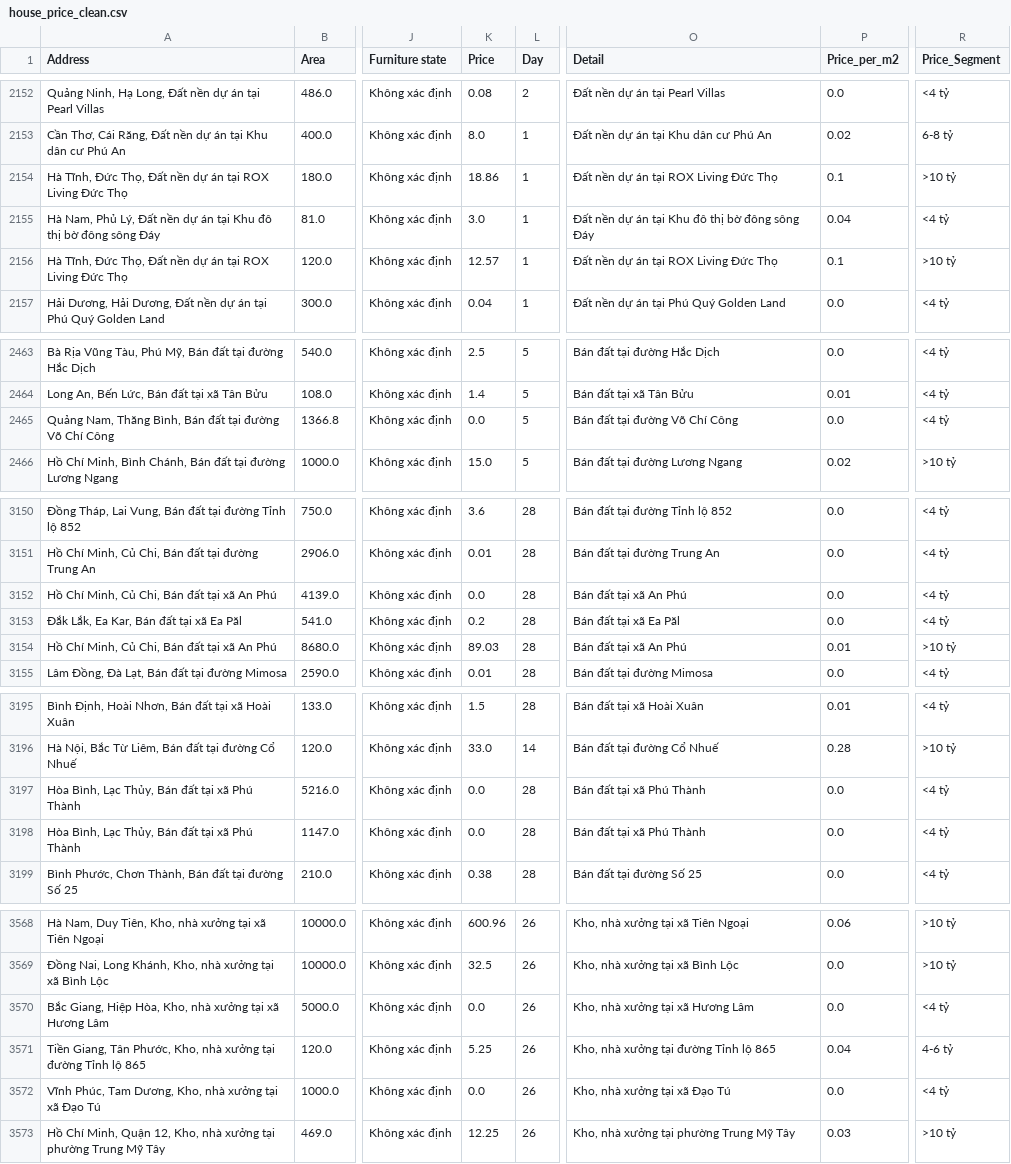
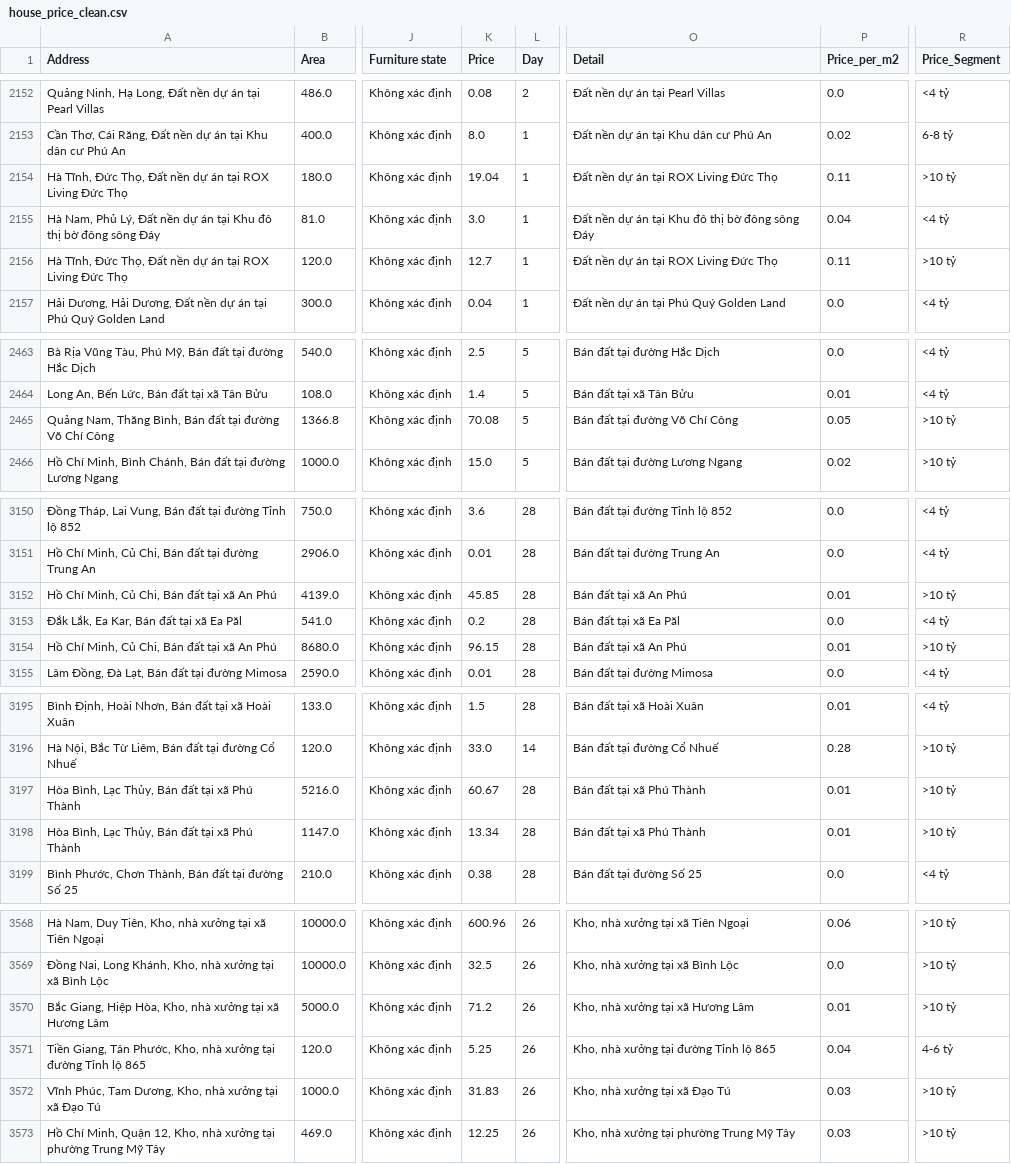
Before and after one commit to ohthisischichi/DataVisualization-Group14-FinalProject, a CSV file: Data/processed/house_price_clean.csv, drawn as a sheet; only a part is shown, gaps mark what is left out; the diff covers the shown part only; the diff names each change by its address in the sheet, - before the commit and + after, or states it on an @@ line.

```diff
--- a/Data/processed/house_price_clean.csv
+++ b/Data/processed/house_price_clean.csv
-K2154 (Price): 18.86
+K2154 (Price): 19.04
-P2154 (Price_per_m2): 0.1
+P2154 (Price_per_m2): 0.11
-K2156 (Price): 12.57
+K2156 (Price): 12.7
-P2156 (Price_per_m2): 0.1
+P2156 (Price_per_m2): 0.11
-K2465 (Price): 0.0
+K2465 (Price): 70.08
-P2465 (Price_per_m2): 0.0
+P2465 (Price_per_m2): 0.05
-R2465 (Price_Segment): <4 tỷ
+R2465 (Price_Segment): >10 tỷ
-K3152 (Price): 0.0
+K3152 (Price): 45.85
-P3152 (Price_per_m2): 0.0
+P3152 (Price_per_m2): 0.01
-R3152 (Price_Segment): <4 tỷ
+R3152 (Price_Segment): >10 tỷ
-K3154 (Price): 89.03
+K3154 (Price): 96.15
-K3197 (Price): 0.0
+K3197 (Price): 60.67
-P3197:P3198 (Price_per_m2): 0.0
+P3197:P3198 (Price_per_m2): 0.01
-R3197:R3198 (Price_Segment): <4 tỷ
+R3197:R3198 (Price_Segment): >10 tỷ
-K3198 (Price): 0.0
+K3198 (Price): 13.34
-K3570 (Price): 0.0
+K3570 (Price): 71.2
-P3570 (Price_per_m2): 0.0
+P3570 (Price_per_m2): 0.01
-R3570 (Price_Segment): <4 tỷ
+R3570 (Price_Segment): >10 tỷ
-K3572 (Price): 0.0
+K3572 (Price): 31.83
-P3572 (Price_per_m2): 0.0
+P3572 (Price_per_m2): 0.03
-R3572 (Price_Segment): <4 tỷ
+R3572 (Price_Segment): >10 tỷ
```
Also changed, not shown: 92 edited cells elsewhere in this file, 10 other files.
